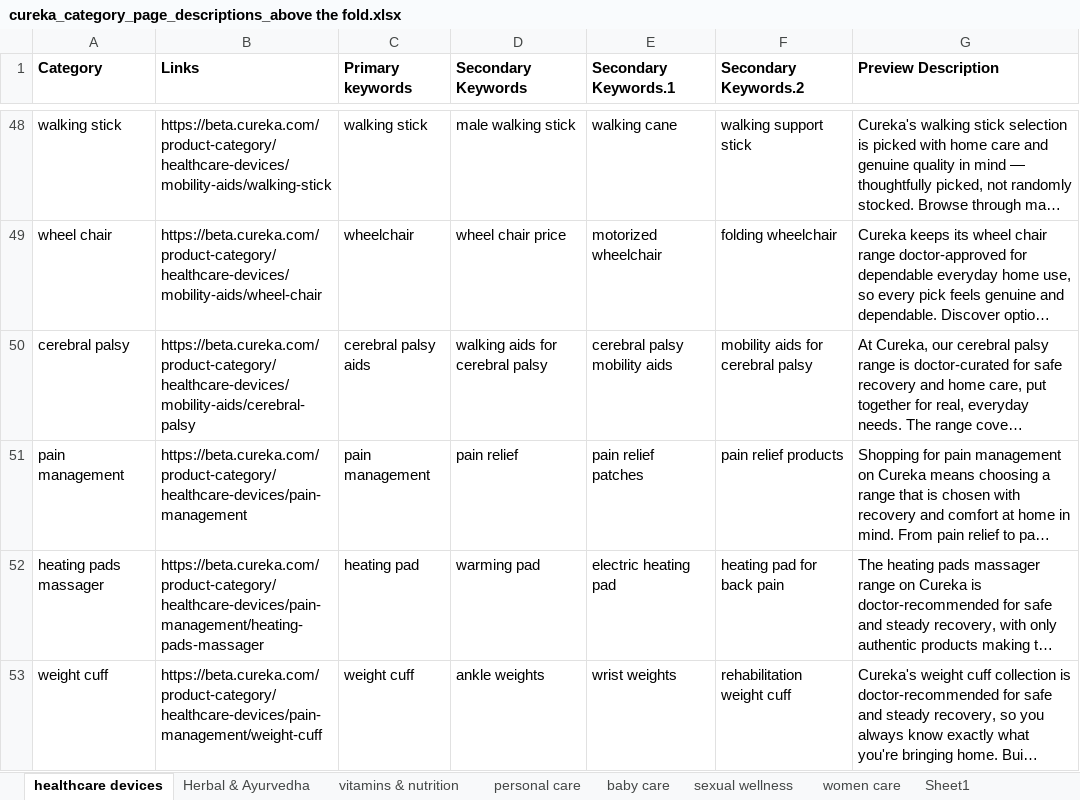
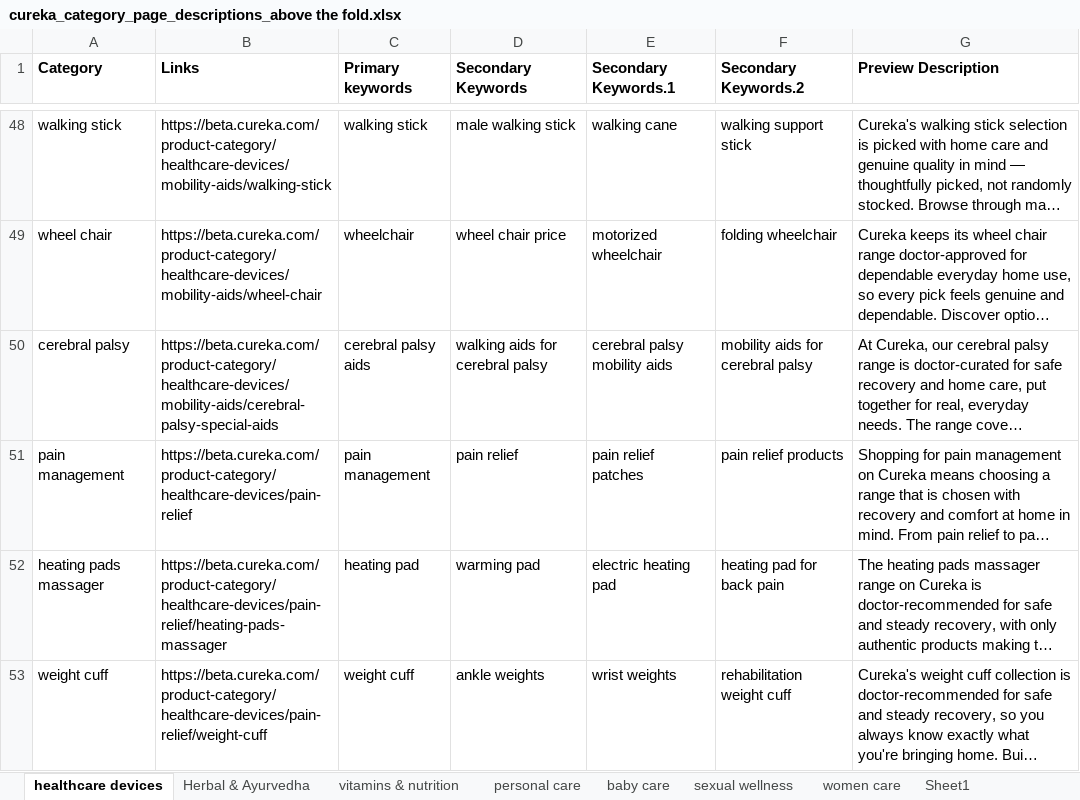
Before and after one commit to CurekaTech/cureka-backend, an Excel workbook: docs/Master-Data-Sheets/cureka_category_page_descriptions_above the fold.xlsx, sheet healthcare devices, drawn as a sheet; only a part is shown, gaps mark what is left out; long unchanged cells end in …; values as stored, in another font and other column widths than the file's, no borders; the diff covers the shown part only; the diff names each change by its address in the sheet, - before the commit and + after, or states it on an @@ line.

Commit message:
feat(category): add URL fix script for above-the-fold categories
This commit introduces a new script to correct URL paths in the above-the-fold Excel workbook, addressing 26 known slug issues. It adds a new command to the package.json for running the script and updates the documentation with usage instructions. Additionally, a backup of the original workbook is created before applying changes, ensuring data integrity during the update process.

```diff
--- a/docs/Master-Data-Sheets/cureka_category_page_descriptions_above the fold.xlsx (sheet healthcare devices)
+++ b/docs/Master-Data-Sheets/cureka_category_page_descriptions_above the fold.xlsx (sheet healthcare devices)
-B50 (Links): https://beta.cureka.com/product-category/healthcare-devices/mobility-aids/cerebral-palsy
+B50 (Links): https://beta.cureka.com/product-category/healthcare-devices/mobility-aids/cerebral-palsy-special-aids
-B51 (Links): https://beta.cureka.com/product-category/healthcare-devices/pain-management
+B51 (Links): https://beta.cureka.com/product-category/healthcare-devices/pain-relief
-B52 (Links): https://beta.cureka.com/product-category/healthcare-devices/pain-management/heating-pads-massager
+B52 (Links): https://beta.cureka.com/product-category/healthcare-devices/pain-relief/heating-pads-massager
-B53 (Links): https://beta.cureka.com/product-category/healthcare-devices/pain-management/weight-cuff
+B53 (Links): https://beta.cureka.com/product-category/healthcare-devices/pain-relief/weight-cuff
```
Also changed, not shown: 5 edited cells elsewhere in this sheet, sheet vitamins & nutrition, sheet Herbal & Ayurvedha, sheet sexual wellness, sheet women care, sheet personal care, 5 other files.
